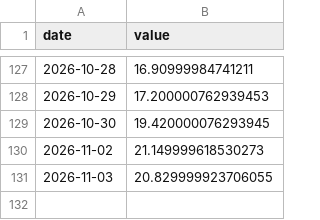
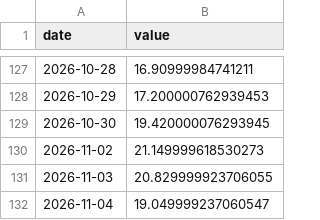
Before and after one commit to PatelNicknp/nicks-edge-dashboard, a CSV file: cache/ai_vix.csv, drawn as a sheet; only a part is shown, gaps mark what is left out; the diff names each change by its address in the sheet, - before the commit and + after, or states it on an @@ line.

```diff
--- a/cache/ai_vix.csv
+++ b/cache/ai_vix.csv
+row 132: 2026-11-04 | 19.049999237060547
```
Also changed, not shown: output/momentum.csv, output/score_history.csv, 29 other files.
